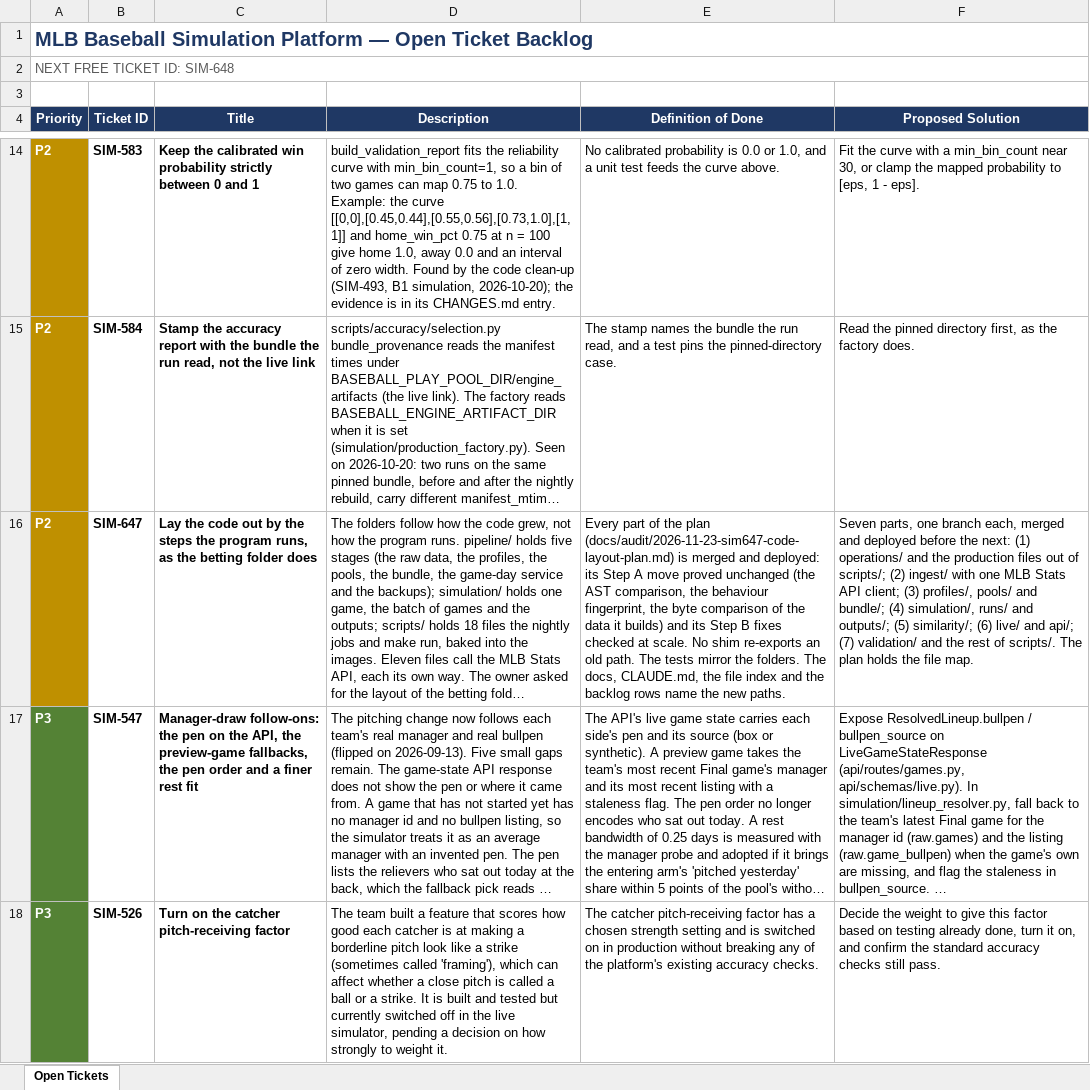
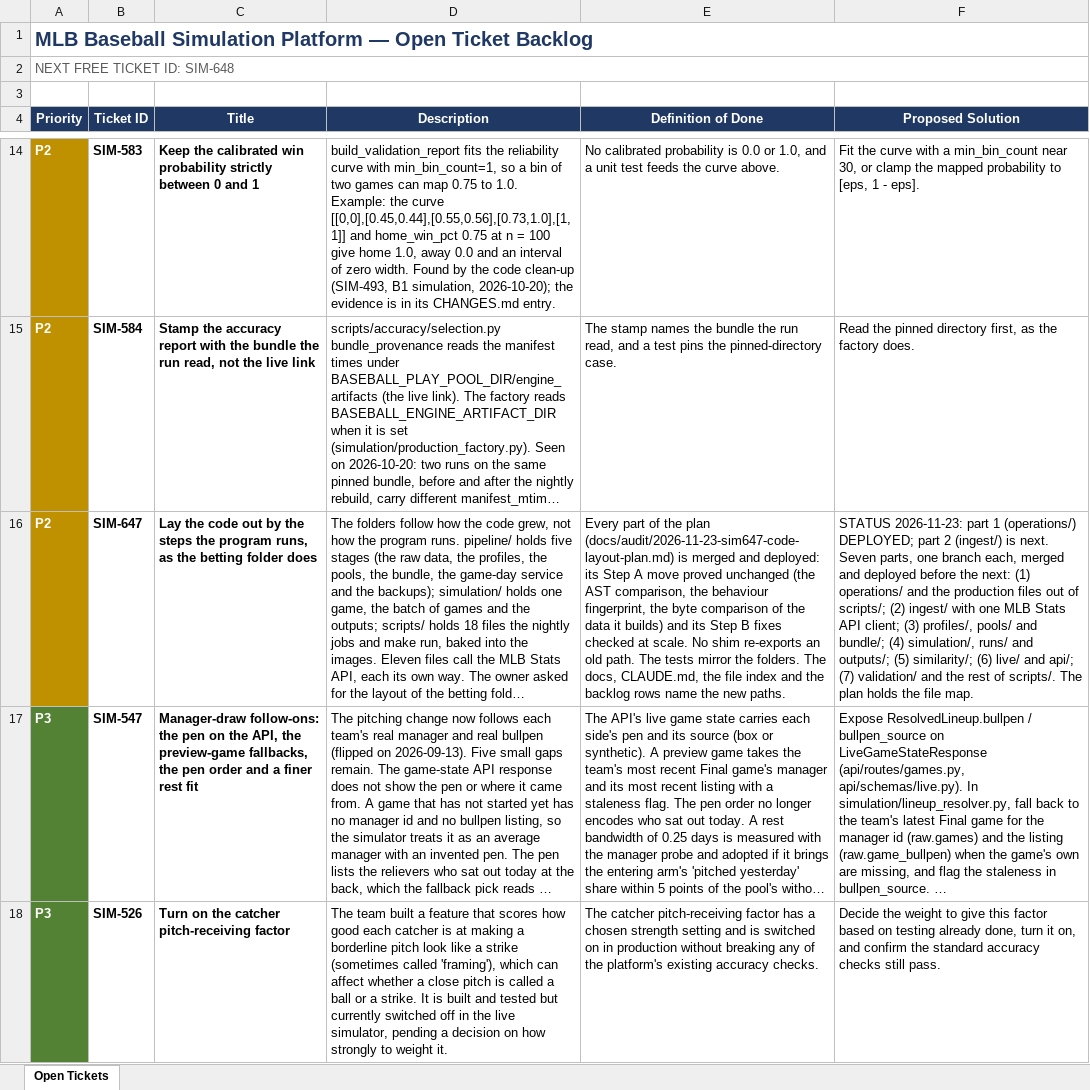
Before and after one commit to gmelick/baseball_simulator_v2, an Excel workbook: BACKLOG.xlsx, sheet Open Tickets, drawn as a sheet; only a part is shown, gaps mark what is left out; long unchanged cells end in …; values as stored, in another font and other column widths than the file's, no borders; table styles not drawn; the diff names each change by its address in the sheet, - before the commit and + after, or states it on an @@ line.

```diff
--- a/BACKLOG.xlsx (sheet Open Tickets)
+++ b/BACKLOG.xlsx (sheet Open Tickets)
-F16 (Proposed Solution): Seven parts,…
+F16 (Proposed Solution): STATUS 2026-11-23: part 1 (operations/) DEPLOYED; part 2 (ingest/) is next. Seven parts,…
```
Also changed, not shown: 2 other files.
